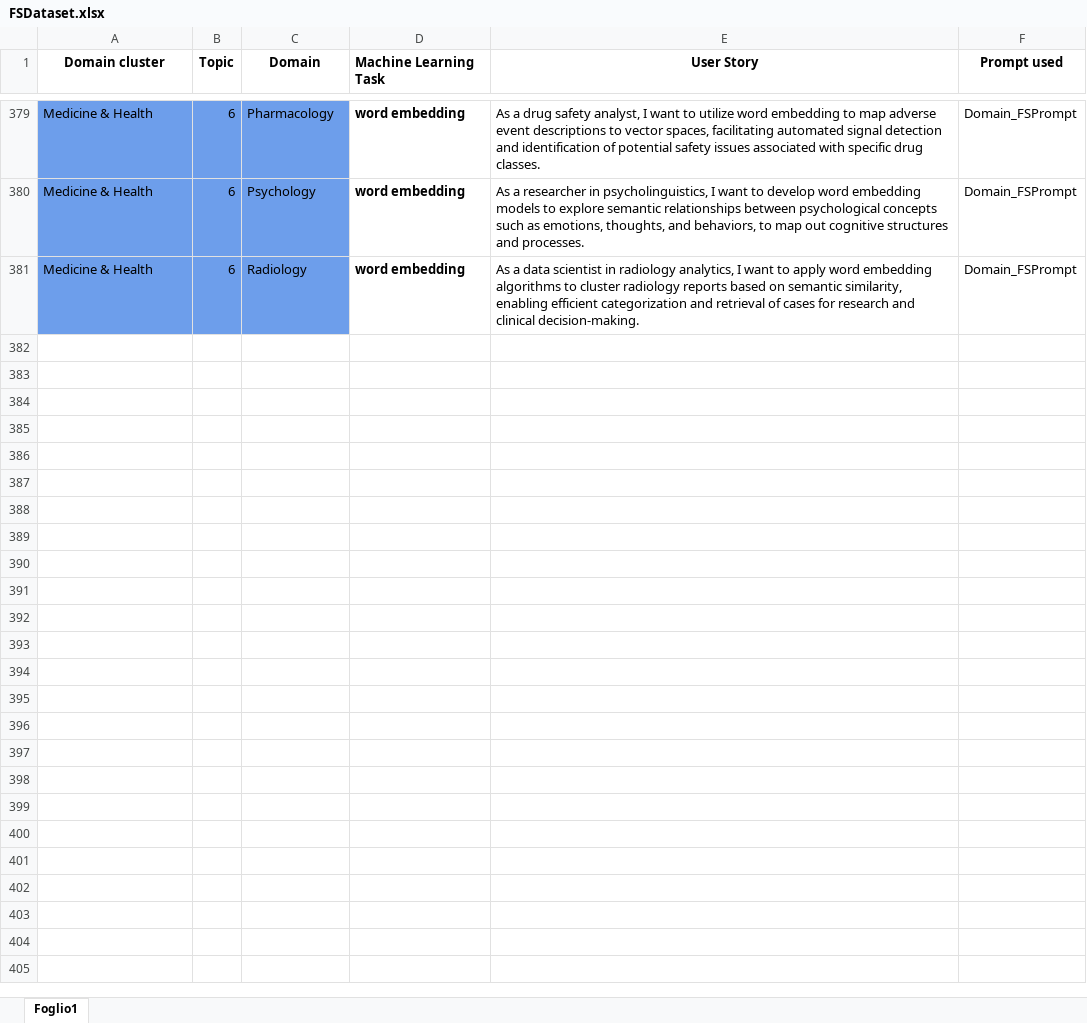
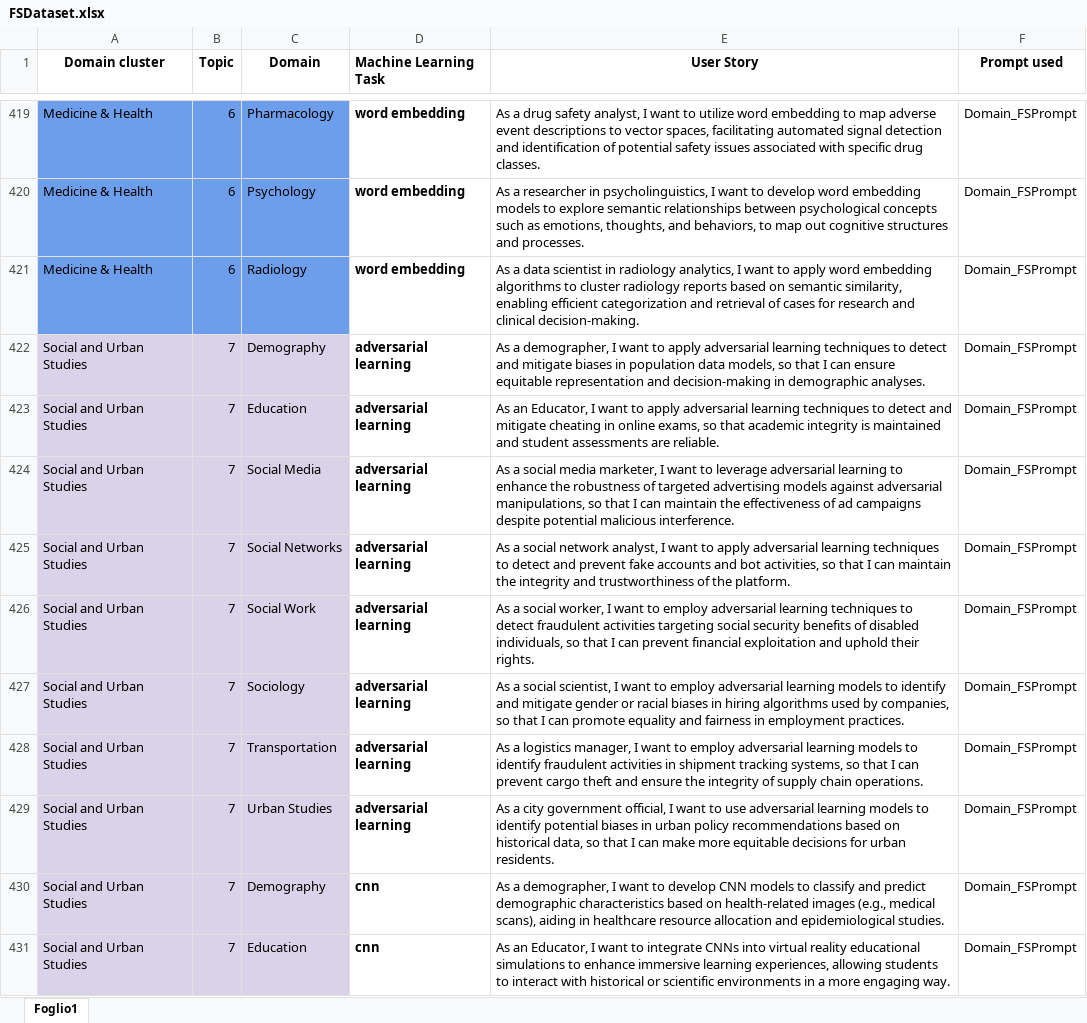
Before and after one commit to DG266/ReFair-App, an Excel workbook: refair-server/datasets/few shot dataset/FSDataset.xlsx, sheet Foglio1, drawn as a sheet; only a part is shown, gaps mark what is left out; values as stored, in another font and other column widths than the file's, no borders; the diff covers the shown part only; the diff names each change by its address in the sheet, - before the commit and + after, or states it on an @@ line.

```diff
--- a/refair-server/datasets/few shot dataset/FSDataset.xlsx (sheet Foglio1)
+++ b/refair-server/datasets/few shot dataset/FSDataset.xlsx (sheet Foglio1)
+row 422: Social and Urban Studies | 7 | Demography | adversarial learning | As a demographer, I want to apply adversarial learning techniques to detect and mitigate biases in population data models, so that I can ensure equitable representation and decision-making in demographic analyses. | Domain_FSPrompt
+row 423: Social and Urban Studies | 7 | Education | adversarial learning | As an Educator, I want to apply adversarial learning techniques to detect and mitigate cheating in online exams, so that academic integrity is maintained and student assessments are reliable. | Domain_FSPrompt
+row 424: Social and Urban Studies | 7 | Social Media | adversarial learning | As a social media marketer, I want to leverage adversarial learning to enhance the robustness of targeted advertising models against adversarial manipulations, so that I can maintain the effectiveness of ad campaigns despite potential malicious interference. | Domain_FSPrompt
+row 425: Social and Urban Studies | 7 | Social Networks | adversarial learning | As a social network analyst, I want to apply adversarial learning techniques to detect and prevent fake accounts and bot activities, so that I can maintain the integrity and trustworthiness of the platform. | Domain_FSPrompt
+row 426: Social and Urban Studies | 7 | Social Work | adversarial learning | As a social worker, I want to employ adversarial learning techniques to detect fraudulent activities targeting social security benefits of disabled individuals, so that I can prevent financial exploitation and uphold their rights. | Domain_FSPrompt
+row 427: Social and Urban Studies | 7 | Sociology | adversarial learning | As a social scientist, I want to employ adversarial learning models to identify and mitigate gender or racial biases in hiring algorithms used by companies, so that I can promote equality and fairness in employment practices. | Domain_FSPrompt
+row 428: Social and Urban Studies | 7 | Transportation | adversarial learning | As a logistics manager, I want to employ adversarial learning models to identify fraudulent activities in shipment tracking systems, so that I can prevent cargo theft and ensure the integrity of supply chain operations. | Domain_FSPrompt
+row 429: Social and Urban Studies | 7 | Urban Studies | adversarial learning | As a city government official, I want to use adversarial learning models to identify potential biases in urban policy recommendations based on historical data, so that I can make more equitable decisions for urban residents. | Domain_FSPrompt
+row 430: Social and Urban Studies | 7 | Demography | cnn | As a demographer, I want to develop CNN models to classify and predict demographic characteristics based on health-related images (e.g., medical scans), aiding in healthcare resource allocation and epidemiological studies. | Domain_FSPrompt
+row 431: Social and Urban Studies | 7 | Education | cnn | As an Educator, I want to integrate CNNs into virtual reality educational simulations to enhance immersive learning experiences, allowing students to interact with historical or scientific environments in a more engaging way. | Domain_FSPrompt
```
Also changed, not shown: 190 added rows elsewhere in this sheet, 2 other files.
